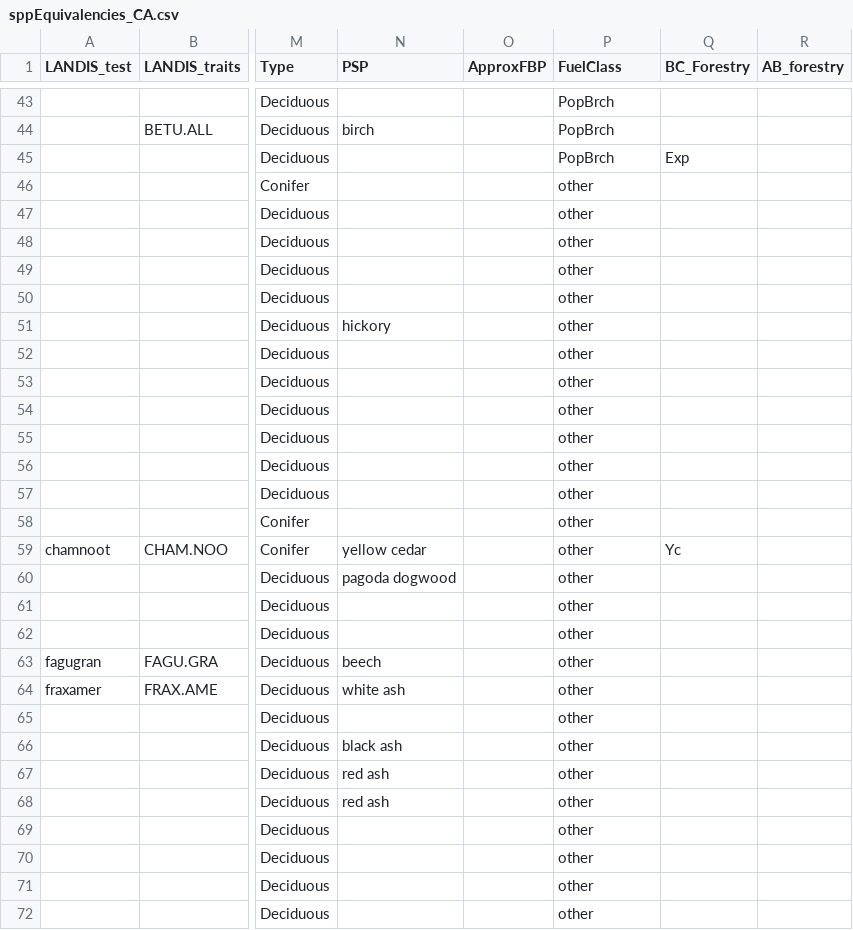
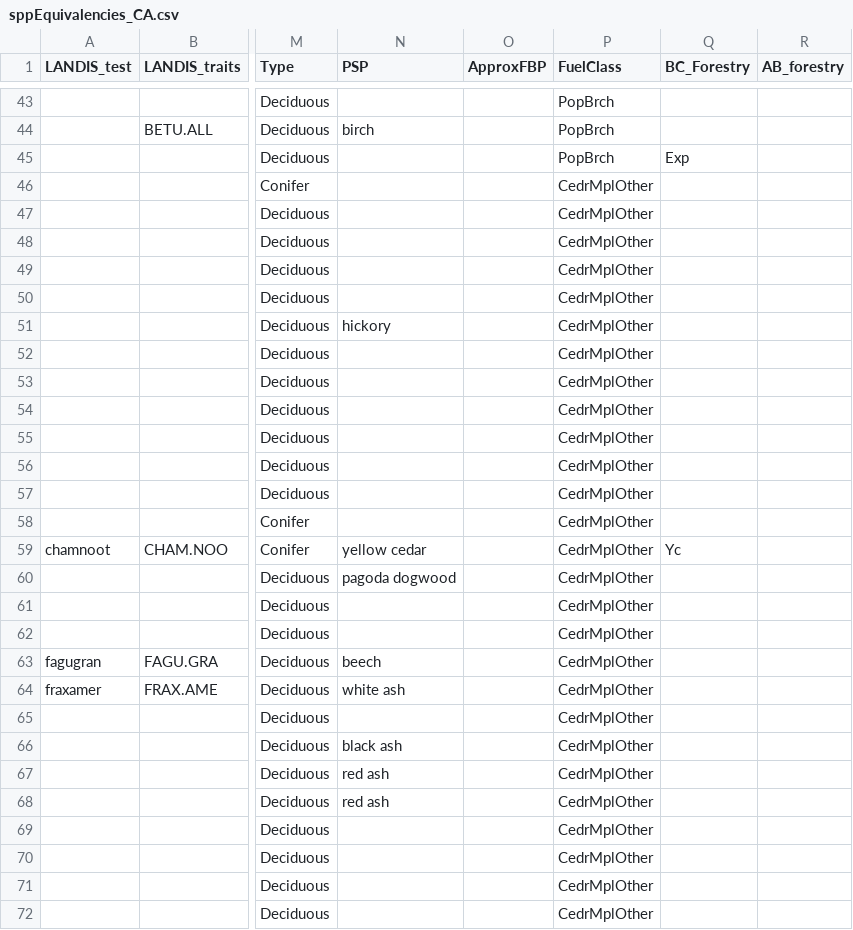
Before and after one commit to DominiqueCaron/LandR, a CSV file: data-raw/sppEquivalencies_CA.csv, drawn as a sheet; only a part is shown, gaps mark what is left out; the diff covers the shown part only; the diff names each change by its address in the sheet, - before the commit and + after, or states it on an @@ line.

```diff
--- a/data-raw/sppEquivalencies_CA.csv
+++ b/data-raw/sppEquivalencies_CA.csv
-P46:P72 (FuelClass): other
+P46:P72 (FuelClass): CedrMplOther
```
Also changed, not shown: 1 removed row and 136 edited cells elsewhere in this file, 1 other file.
